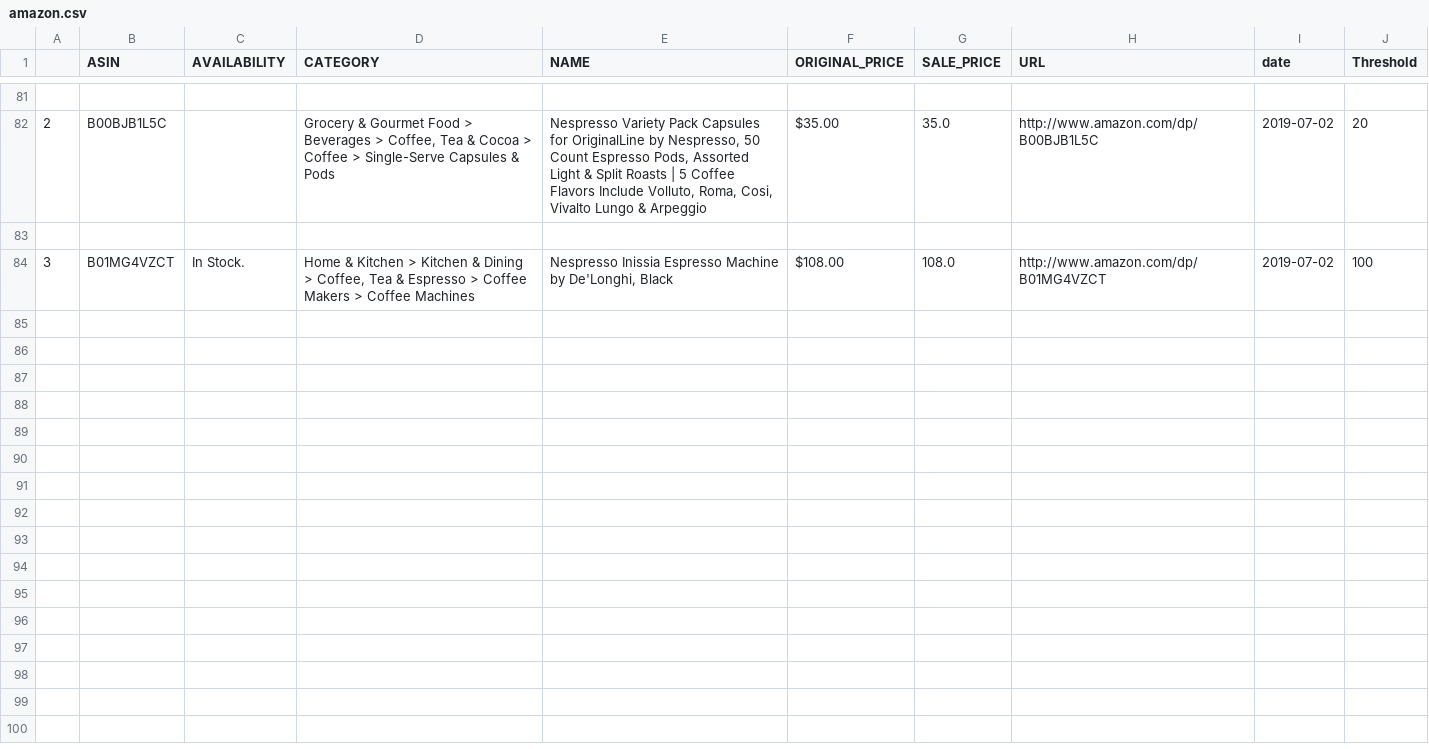
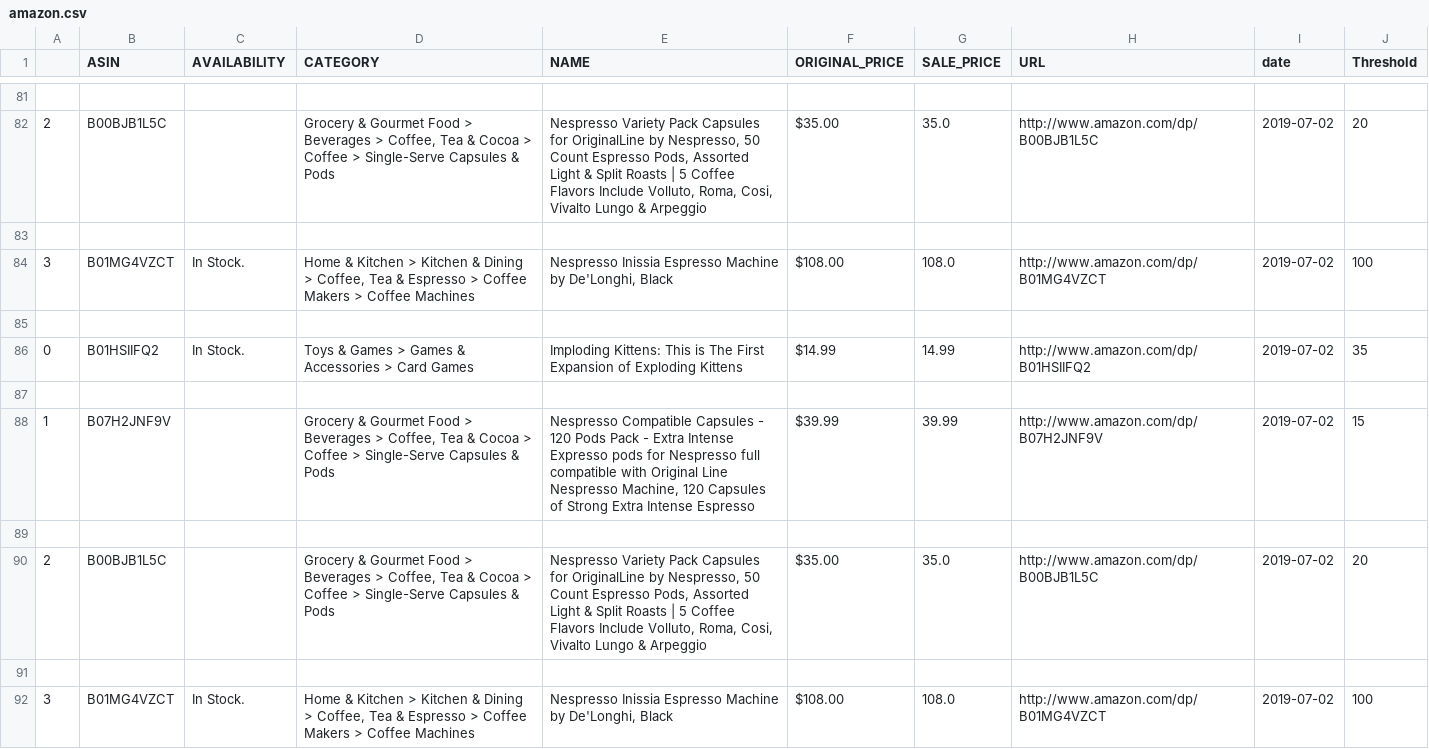
Before and after one commit to Preetibhatia/Free_Style_Project, a CSV file: data/amazon.csv, drawn as a sheet; only a part is shown, gaps mark what is left out; the diff covers the shown part only; the diff names each change by its address in the sheet, - before the commit and + after, or states it on an @@ line.

```diff
--- a/data/amazon.csv
+++ b/data/amazon.csv
+row 85: (empty)
+row 86: 0 | B01HSIIFQ2 | In Stock. | Toys & Games > Games & Accessories > Card Games | Imploding Kittens: This is The First Expansion of Exploding Kittens | $14.99 | 14.99 | http://www.amazon.com/dp/B01HSIIFQ2 | 2019-07-02 | 35
+row 87: (empty)
+row 88: 1 | B07H2JNF9V |  | Grocery & Gourmet Food > Beverages > Coffee, Tea & Cocoa > Coffee > Single-Serve Capsules & Pods | Nespresso Compatible Capsules - 120 Pods Pack - Extra Intense Expresso pods for Nespresso full compatible with Original Line Nespresso Machine, 120 Capsules of Strong Extra Intense Espresso | $39.99 | 39.99 | http://www.amazon.com/dp/B07H2JNF9V | 2019-07-02 | 15
+row 89: (empty)
+row 90: 2 | B00BJB1L5C |  | Grocery & Gourmet Food > Beverages > Coffee, Tea & Cocoa > Coffee > Single-Serve Capsules & Pods | Nespresso Variety Pack Capsules for OriginalLine by Nespresso, 50 Count Espresso Pods, Assorted Light & Split Roasts | 5 Coffee Flavors Include Volluto, Roma, Cosi, Vivalto Lungo & Arpeggio | $35.00 | 35.0 | http://www.amazon.com/dp/B00BJB1L5C | 2019-07-02 | 20
+row 91: (empty)
+row 92: 3 | B01MG4VZCT | In Stock. | Home & Kitchen > Kitchen & Dining > Coffee, Tea & Espresso > Coffee Makers > Coffee Machines | Nespresso Inissia Espresso Machine by De'Longhi, Black | $108.00 | 108.0 | http://www.amazon.com/dp/B01MG4VZCT | 2019-07-02 | 100
```
Also changed, not shown: 8 added rows elsewhere in this file, 1 other file.
